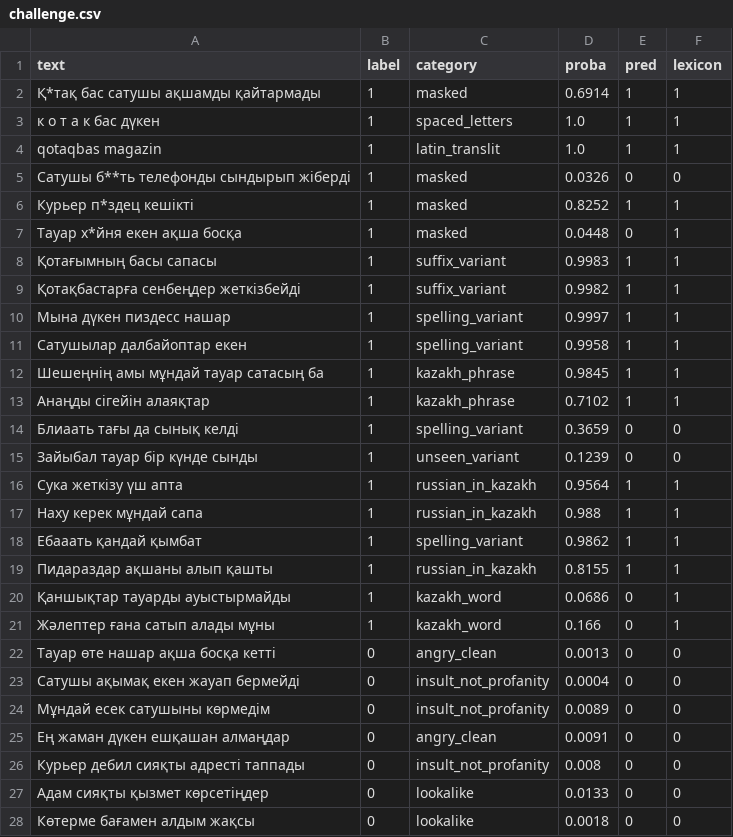
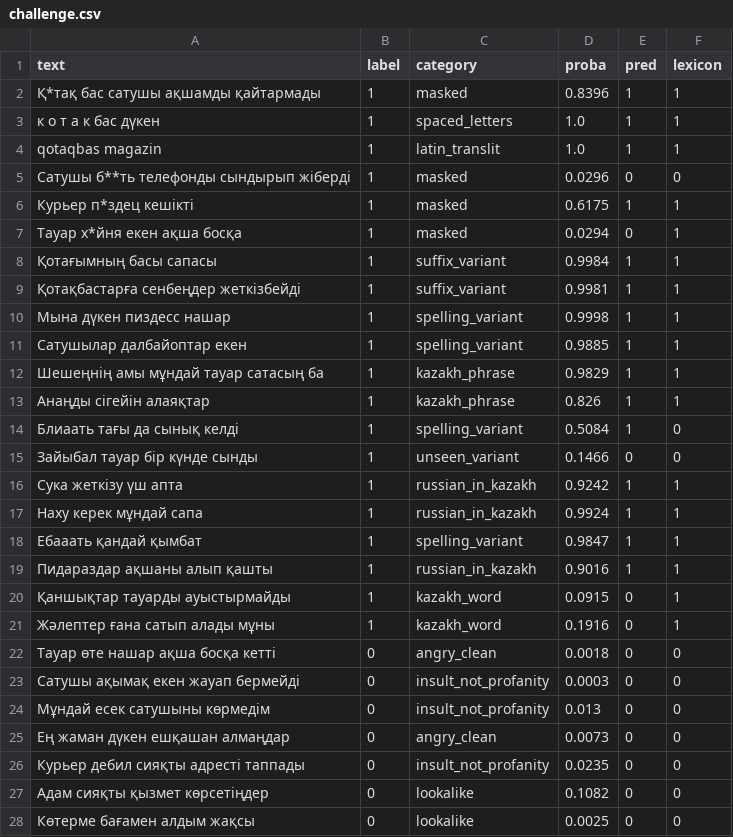
Before and after one commit to DzoTo/DL-bonus-task, a CSV file: results/challenge.csv, drawn as a sheet; only a part is shown; the diff covers the shown part only.

```diff
--- a/results/challenge.csv
+++ b/results/challenge.csv
@@ -1,28 +1,28 @@
 text,label,category,proba,pred,lexicon
-Қ*тақ бас сатушы ақшамды қайтармады,1,masked,0.6914,1,1
+Қ*тақ бас сатушы ақшамды қайтармады,1,masked,0.8396,1,1
 к о т а к бас дүкен,1,spaced_letters,1.0,1,1
 qotaqbas magazin,1,latin_translit,1.0,1,1
-Сатушы б**ть телефонды сындырып жіберді,1,masked,0.0326,0,0
-Курьер п*здец кешікті,1,masked,0.8252,1,1
-Тауар х*йня екен ақша босқа,1,masked,0.0448,0,1
-Қотағымның басы сапасы,1,suffix_variant,0.9983,1,1
-Қотақбастарға сенбеңдер жеткізбейді,1,suffix_variant,0.9982,1,1
-Мына дүкен пиздесс нашар,1,spelling_variant,0.9997,1,1
-Сатушылар далбайоптар екен,1,spelling_variant,0.9958,1,1
-Шешеңнің амы мұндай тауар сатасың ба,1,kazakh_phrase,0.9845,1,1
-Анаңды сігейін алаяқтар,1,kazakh_phrase,0.7102,1,1
-Блиаать тағы да сынық келді,1,spelling_variant,0.3659,0,0
-Зайыбал тауар бір күнде сынды,1,unseen_variant,0.1239,0,0
-Сука жеткізу үш апта,1,russian_in_kazakh,0.9564,1,1
-Наху керек мұндай сапа,1,russian_in_kazakh,0.988,1,1
-Ебааать қандай қымбат,1,spelling_variant,0.9862,1,1
-Пидараздар ақшаны алып қашты,1,russian_in_kazakh,0.8155,1,1
-Қаншықтар тауарды ауыстырмайды,1,kazakh_word,0.0686,0,1
-Жәлептер ғана сатып алады мұны,1,kazakh_word,0.166,0,1
-Тауар өте нашар ақша босқа кетті,0,angry_clean,0.0013,0,0
-Сатушы ақымақ екен жауап бермейді,0,insult_not_profanity,0.0004,0,0
-Мұндай есек сатушыны көрмедім,0,insult_not_profanity,0.0089,0,0
-Ең жаман дүкен ешқашан алмаңдар,0,angry_clean,0.0091,0,0
-Курьер дебил сияқты адресті таппады,0,insult_not_profanity,0.008,0,0
-Адам сияқты қызмет көрсетіңдер,0,lookalike,0.0133,0,0
-Көтерме бағамен алдым жақсы,0,lookalike,0.0018,0,0
+Сатушы б**ть телефонды сындырып жіберді,1,masked,0.0296,0,0
+Курьер п*здец кешікті,1,masked,0.6175,1,1
+Тауар х*йня екен ақша босқа,1,masked,0.0294,0,1
+Қотағымның басы сапасы,1,suffix_variant,0.9984,1,1
+Қотақбастарға сенбеңдер жеткізбейді,1,suffix_variant,0.9981,1,1
+Мына дүкен пиздесс нашар,1,spelling_variant,0.9998,1,1
+Сатушылар далбайоптар екен,1,spelling_variant,0.9885,1,1
+Шешеңнің амы мұндай тауар сатасың ба,1,kazakh_phrase,0.9829,1,1
+Анаңды сігейін алаяқтар,1,kazakh_phrase,0.826,1,1
+Блиаать тағы да сынық келді,1,spelling_variant,0.5084,1,0
+Зайыбал тауар бір күнде сынды,1,unseen_variant,0.1466,0,0
+Сука жеткізу үш апта,1,russian_in_kazakh,0.9242,1,1
+Наху керек мұндай сапа,1,russian_in_kazakh,0.9924,1,1
+Ебааать қандай қымбат,1,spelling_variant,0.9847,1,1
+Пидараздар ақшаны алып қашты,1,russian_in_kazakh,0.9016,1,1
+Қаншықтар тауарды ауыстырмайды,1,kazakh_word,0.0915,0,1
+Жәлептер ғана сатып алады мұны,1,kazakh_word,0.1916,0,1
+Тауар өте нашар ақша босқа кетті,0,angry_clean,0.0018,0,0
+Сатушы ақымақ екен жауап бермейді,0,insult_not_profanity,0.0003,0,0
+Мұндай есек сатушыны көрмедім,0,insult_not_profanity,0.013,0,0
+Ең жаман дүкен ешқашан алмаңдар,0,angry_clean,0.0073,0,0
+Курьер дебил сияқты адресті таппады,0,insult_not_profanity,0.0235,0,0
+Адам сияқты қызмет көрсетіңдер,0,lookalike,0.1082,0,0
+Көтерме бағамен алдым жақсы,0,lookalike,0.0025,0,0
```
Also changed, not shown: 12 edited cells elsewhere in this file, data/splits/split_ids.csv, results/test_predictions.csv, 12 other files.
